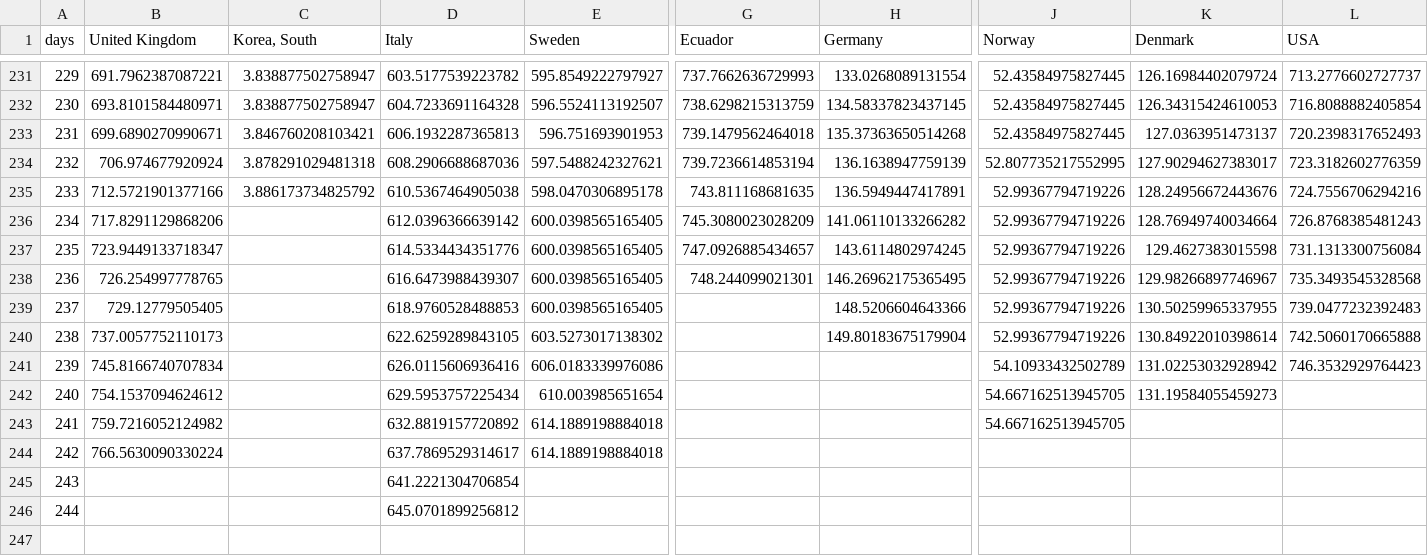
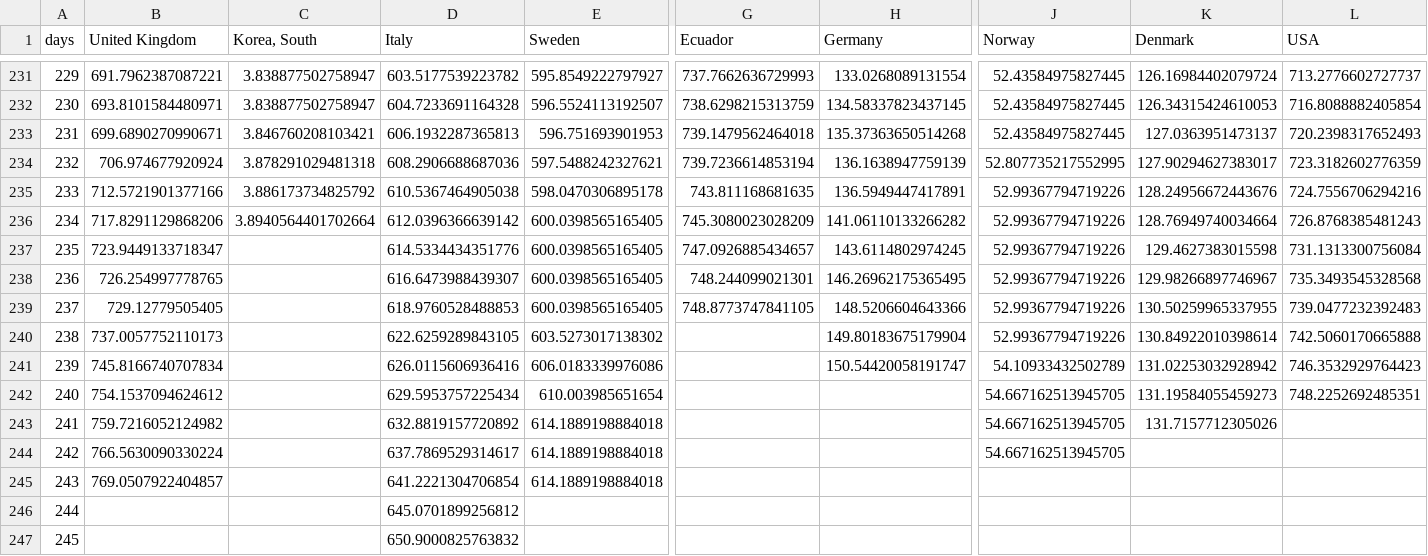
Before and after one commit to cboesgaard/how_is_Denmark_doing, a CSV file: data/how_is_Denmark_doing_cumulative_pop.csv, drawn as a sheet; only a part is shown, gaps mark what is left out; rows hold the shown columns only; the diff names each change by its address in the sheet, - before the commit and + after, or states it on an @@ line.

```diff
--- a/data/how_is_Denmark_doing_cumulative_pop.csv
+++ b/data/how_is_Denmark_doing_cumulative_pop.csv
-C236 (Korea, South): (empty)
+C236 (Korea, South): 3.8940564401702664
-G239 (Ecuador): (empty)
+G239 (Ecuador): 748.8773747841105
-H241 (Germany): (empty)
+H241 (Germany): 150.54420058191747
-L242 (USA): (empty)
+L242 (USA): 748.2252692485351
-K243 (Denmark): (empty)
+K243 (Denmark): 131.7157712305026
-J244 (Norway): (empty)
+J244 (Norway): 54.667162513945705
-B245 (United Kingdom): (empty)
+B245 (United Kingdom): 769.0507922404857
-E245 (Sweden): (empty)
+E245 (Sweden): 614.1889198884018
+row 247: 245 |  |  | 650.9000825763832
```
Also changed, not shown: data/how_is_Denmark_doing_cumulative.csv, data/how_is_Denmark_doing_daily.csv, 11 other files.
